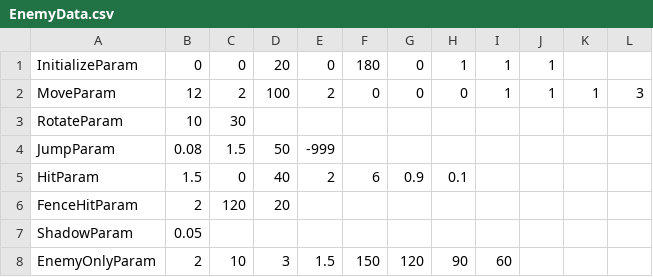
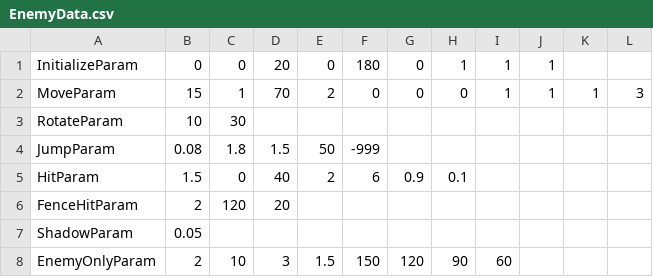
Before and after one commit to w4145n784q0/SpinLamb, a CSV file: Assets/CSVdata/CharacterData/EnemyData.csv, drawn as a sheet.

```diff
--- a/Assets/CSVdata/CharacterData/EnemyData.csv
+++ b/Assets/CSVdata/CharacterData/EnemyData.csv
@@ -1,5 +1,5 @@
 InitializeParam,0,0,20,0,180,0,1,1,1,,
-MoveParam,12,2,100,2,0,0,0,1,1,1,3
+MoveParam,15,1,70,2,0,0,0,1,1,1,3
 RotateParam,10,30,,,,,,,,,
-JumpParam,0.08,1.5,50,-999,,,,,,,
+JumpParam,0.08,1.8,1.5,50,-999,,,,,,
 HitParam,1.5,0,40,2,6,0.9,0.1,,,,
```
Also changed, not shown: Assets/CSVdata/CharacterData/PlayerData1.csv, Assets/CSVdata/CharacterData/PlayerData2.csv, 11 other files.
